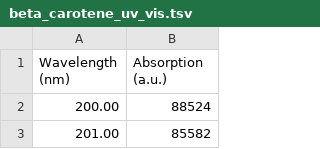
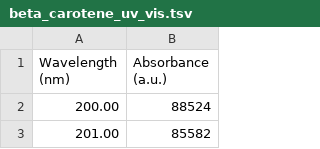
Before and after one commit to sophiab06/socs_python_workshop, a TSV file: Part_1/beta_carotene_uv_vis.tsv, drawn as a sheet; only a part is shown.

Commit message:
Fixed 'Absorption' to 'Absorbance'

```diff
--- a/Part_1/beta_carotene_uv_vis.tsv
+++ b/Part_1/beta_carotene_uv_vis.tsv
@@ -1,2 +1,2 @@
-Wavelength (nm)	Absorption (a.u.)
+Wavelength (nm)	Absorbance (a.u.)
 200.00	88524
```
